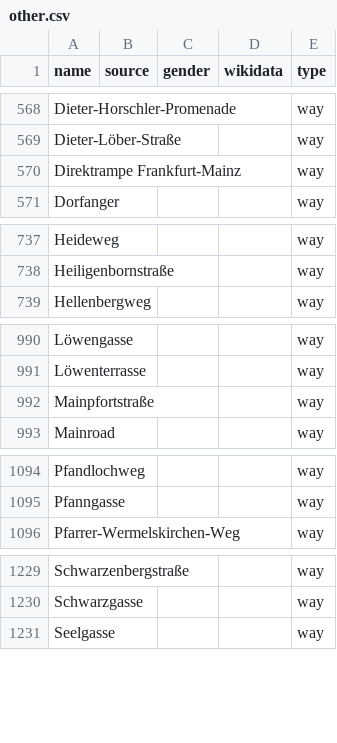
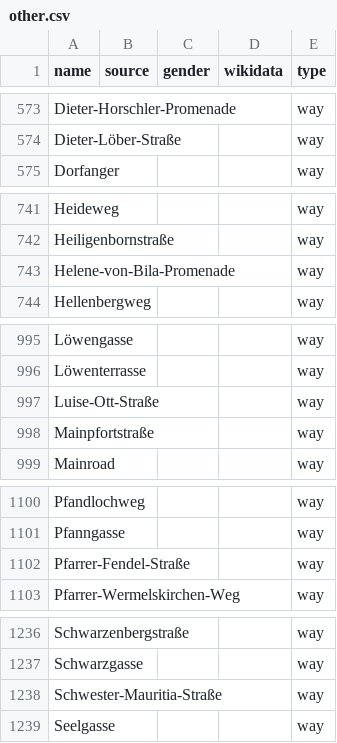
Before and after one commit to EqualStreetNames/equalstreetnames-wiesbaden, a CSV file: data/other.csv, drawn as a sheet; only a part is shown, gaps mark what is left out; the diff covers the shown part only.

```diff
--- a/data/other.csv
+++ b/data/other.csv
@@ -569,3 +574,2 @@ Dieter-Horschler-Promenade,,,,way
 Dieter-Löber-Straße,,,,way
-"Direktrampe Frankfurt-Mainz",,,,way
 Dorfanger,,,,way
@@ -738,2 +742,3 @@ Heideweg,,,,way
 Heiligenbornstraße,,,,way
+Helene-von-Bila-Promenade,,,,way
 Hellenbergweg,,,,way
@@ -991,2 +996,3 @@ Löwengasse,,,,way
 Löwenterrasse,,,,way
+Luise-Ott-Straße,,,,way
 Mainpfortstraße,,,,way
@@ -1095,2 +1101,3 @@ Pfandlochweg,,,,way
 Pfanngasse,,,,way
+Pfarrer-Fendel-Straße,,,,way
 Pfarrer-Wermelskirchen-Weg,,,,way
@@ -1230,2 +1237,3 @@ Schwarzenbergstraße,,,,way
 Schwarzgasse,,,,way
+Schwester-Mauritia-Straße,,,,way
 Seelgasse,,,,way
```
Also changed, not shown: 5 added rows elsewhere in this file, data/gender.csv, 3 other files.
